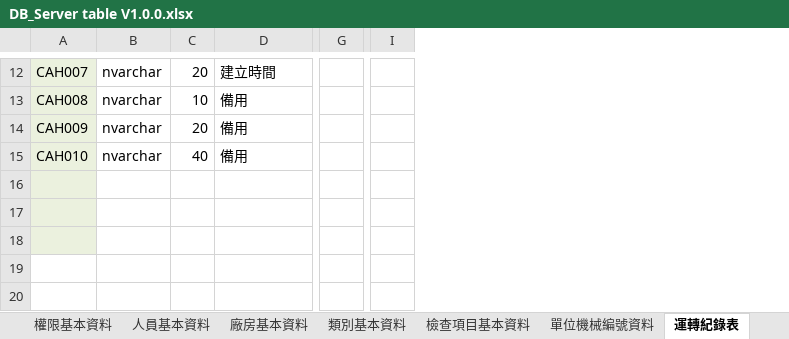
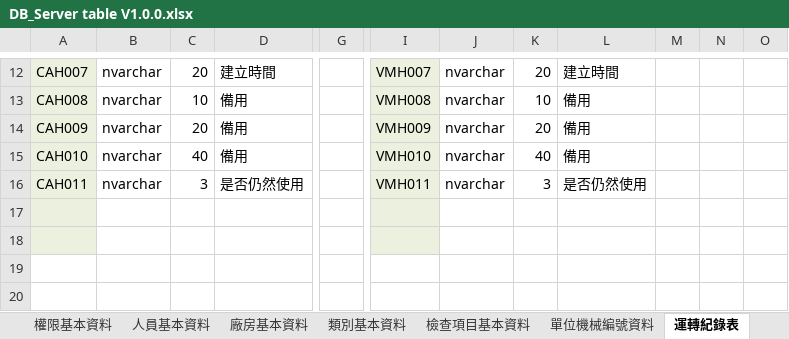
Before and after one commit to kvnyag/P22142, an Excel workbook: P22142_PC(國巨)/規格/DB_Server table V1.0.0.xlsx, sheet 運轉紀錄表, drawn as a sheet; only a part is shown, gaps mark what is left out; values as stored, in another font and other column widths than the file's, no borders; removed rows and columns are numbered as before the commit, all else as after; rows hold the shown columns only; the diff covers the shown part only; the diff names each change by its address in the sheet, - before the commit and + after, or states it on an @@ line.

```diff
--- a/P22142_PC(國巨)/規格/DB_Server table V1.0.0.xlsx (sheet 運轉紀錄表)
+++ b/P22142_PC(國巨)/規格/DB_Server table V1.0.0.xlsx (sheet 運轉紀錄表)
-column G, empty
+column G, empty
-column I, empty
+column I, rows 12-15: VMH007 | VMH008 | VMH009 | VMH010
+column J, rows 12-15: all nvarchar
+column K, rows 12-15: 20 | 10 | 20 | 40
+column L, rows 12-15: 建立時間 | 備用 | 備用 | 備用
+column M, empty
+column N, empty
+column O, empty
+row 16: CAH011 | nvarchar | 3 | 是否仍然使用 |  | VMH011 | nvarchar | 3 | 是否仍然使用
-A19 fill: #EBF1DE
+A19 fill: none
-row 20: (empty)
```
Also changed, not shown: 1 added row and 4 edited cells elsewhere in this sheet, sheet 檢查項目基本資料, sheet 所有歷程記錄, sheet 冷氣紀錄表, sheet 水電紀錄表, sheet 單位機械編號資料, 32 other files.
